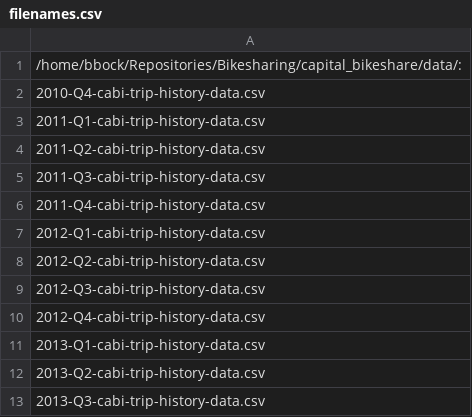
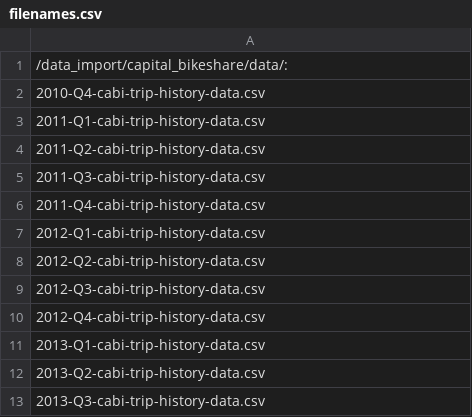
Before and after one commit to InnoZ/Bikesharing, a CSV file: data_import/capital_bikeshare/filenames.csv (was capital_bikeshare/filenames.csv), drawn as a sheet.

Commit message:
restructuring folders to import and processing

```diff
--- a/capital_bikeshare/filenames.csv
+++ b/data_import/capital_bikeshare/filenames.csv
@@ -1,2 +1,2 @@
-/home/bbock/Repositories/Bikesharing/capital_bikeshare/data/:
+/data_import/capital_bikeshare/data/:
 2010-Q4-cabi-trip-history-data.csv
```
Also changed, not shown: data_import/oslo_city_bike/filenames.csv, 55 other files.
